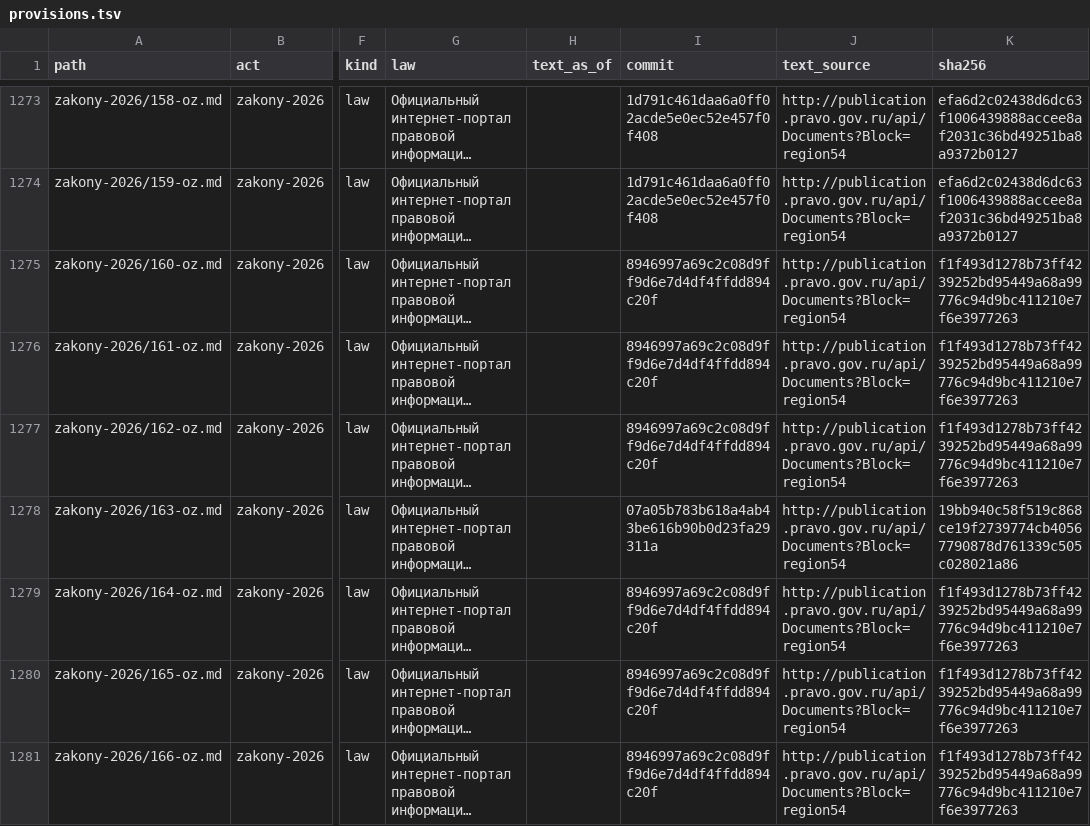
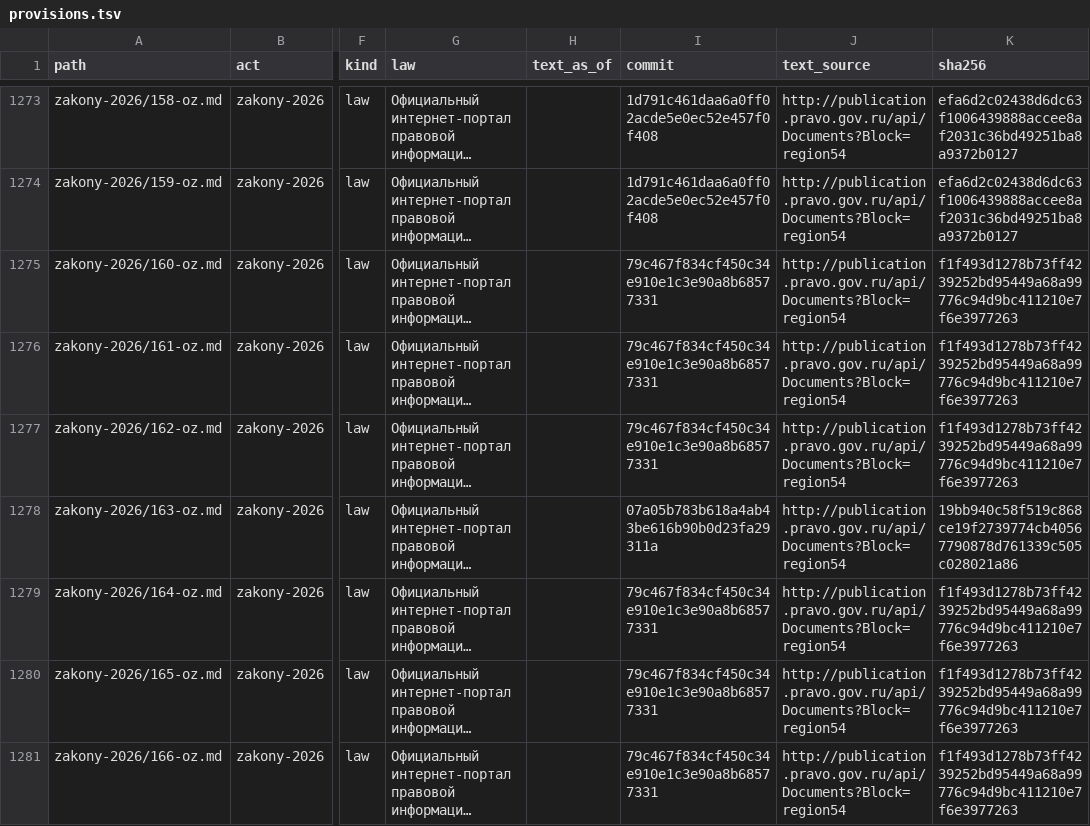
Before and after one commit to lexifina/russia-novosibirsk-law, a TSV file: data/provisions.tsv, drawn as a sheet; only a part is shown, gaps mark what is left out; long unchanged cells end in …; the diff covers the shown part only; the diff names each change by its address in the sheet, - before the commit and + after, or states it on an @@ line.

```diff
--- a/data/provisions.tsv
+++ b/data/provisions.tsv
-I1275:I1277 (commit): 8946997a69c2c08d9ff9d6e7d4df4ffdd894c20f
+I1275:I1277 (commit): 79c467f834cf450c34e910e1c3e90a8b68577331
-I1279:I1281 (commit): 8946997a69c2c08d9ff9d6e7d4df4ffdd894c20f
+I1279:I1281 (commit): 79c467f834cf450c34e910e1c3e90a8b68577331
```
Also changed, not shown: 13 added rows and 11 edited cells elsewhere in this file, data/commits.csv, data/laws.csv, 6 other files.
